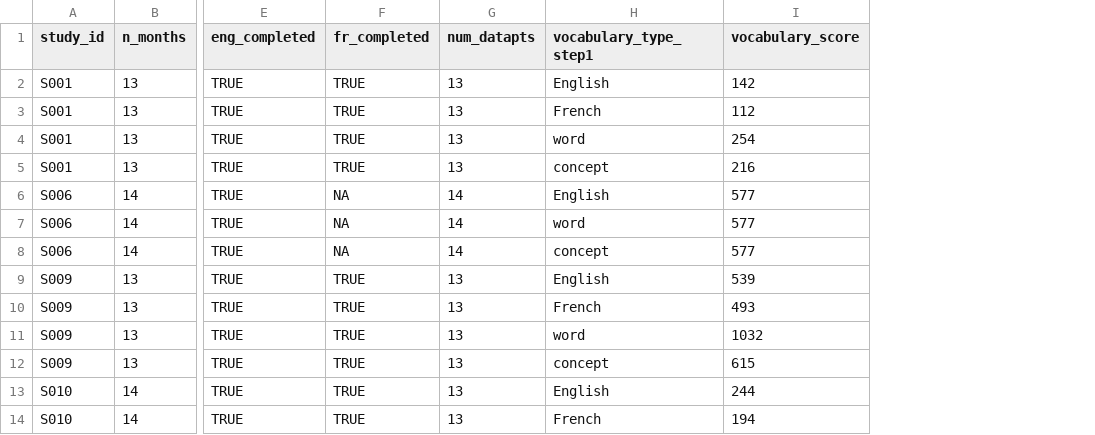
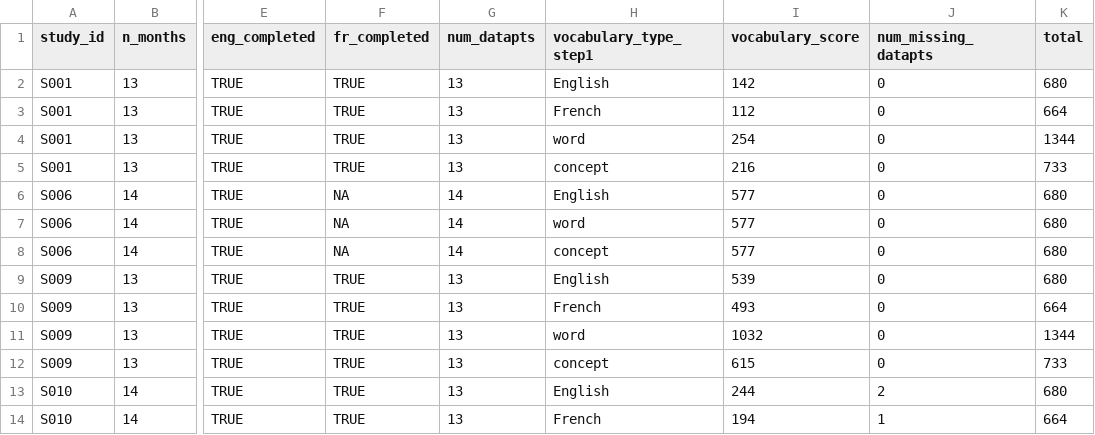
Before and after one commit to mirandagodi/Testing-theories-of-the-vocabulary-spurt, a CSV file: data/05_final_vocabulary_scores_dataset.csv, drawn as a sheet; only a part is shown, gaps mark what is left out; the diff names each change by its address in the sheet, - before the commit and + after, or states it on an @@ line.

```diff
--- a/data/05_final_vocabulary_scores_dataset.csv
+++ b/data/05_final_vocabulary_scores_dataset.csv
+column J (num_missing_datapts), rows 2-14: 0 | 0 | 0 | 0 | 0 | 0 | 0 | 0 | 0 | 0 | 0 | 2 | 1
+column K (total), rows 2-14: 680 | 664 | 1344 | 733 | 680 | 680 | 680 | 680 | 664 | 1344 | 733 | 680 | 664
```
Also changed, not shown: data/05_words_at_apurt_distinct_dataset.csv, 1 other file.
